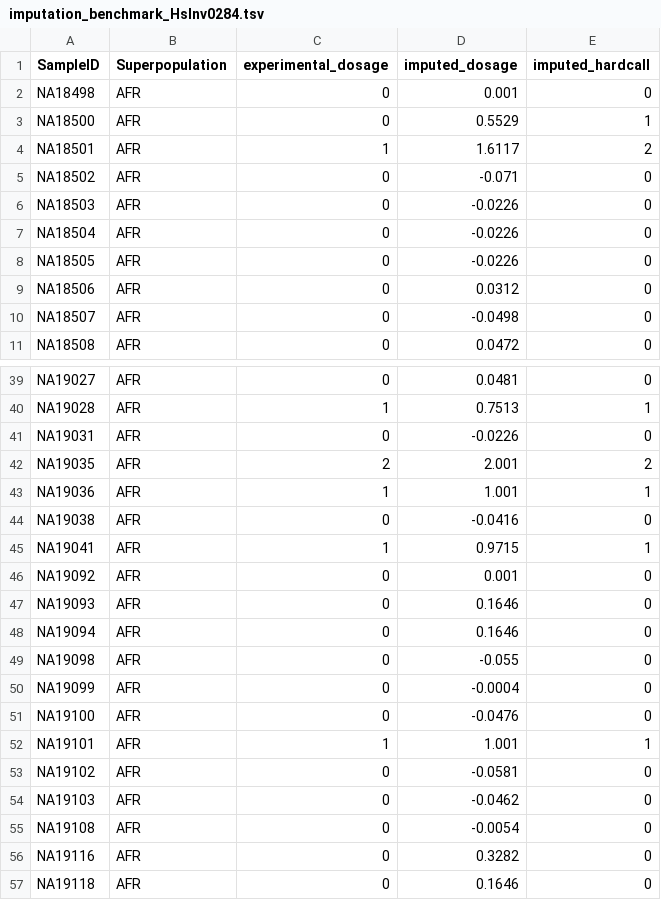
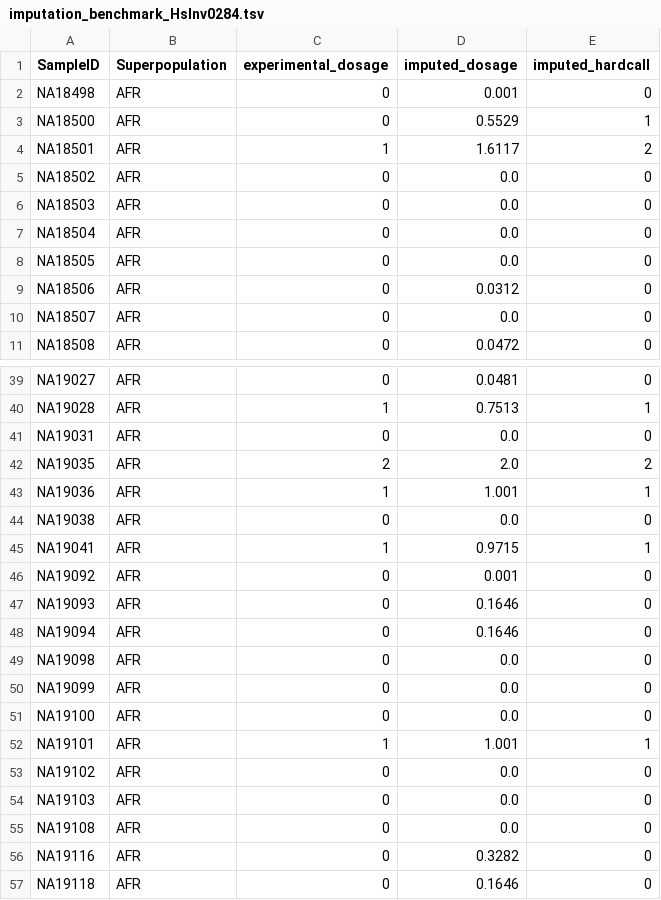
Before and after one commit to SauersML/ferromic, a TSV file: data/imputation_benchmark_HsInv0284.tsv, drawn as a sheet; only a part is shown, gaps mark what is left out; the diff covers the shown part only.

```diff
--- a/data/imputation_benchmark_HsInv0284.tsv
+++ b/data/imputation_benchmark_HsInv0284.tsv
@@ -4,8 +4,8 @@ NA18500	AFR	0	0.5529	1
 NA18501	AFR	1	1.6117	2
-NA18502	AFR	0	-0.071	0
-NA18503	AFR	0	-0.0226	0
-NA18504	AFR	0	-0.0226	0
-NA18505	AFR	0	-0.0226	0
+NA18502	AFR	0	0.0	0
+NA18503	AFR	0	0.0	0
+NA18504	AFR	0	0.0	0
+NA18505	AFR	0	0.0	0
 NA18506	AFR	0	0.0312	0
-NA18507	AFR	0	-0.0498	0
+NA18507	AFR	0	0.0	0
 NA18508	AFR	0	0.0472	0
@@ -40,6 +40,6 @@ NA19027	AFR	0	0.0481	0
 NA19028	AFR	1	0.7513	1
-NA19031	AFR	0	-0.0226	0
-NA19035	AFR	2	2.001	2
+NA19031	AFR	0	0.0	0
+NA19035	AFR	2	2.0	2
 NA19036	AFR	1	1.001	1
-NA19038	AFR	0	-0.0416	0
+NA19038	AFR	0	0.0	0
 NA19041	AFR	1	0.9715	1
@@ -48,9 +48,9 @@ NA19093	AFR	0	0.1646	0
 NA19094	AFR	0	0.1646	0
-NA19098	AFR	0	-0.055	0
-NA19099	AFR	0	-0.0004	0
-NA19100	AFR	0	-0.0476	0
+NA19098	AFR	0	0.0	0
+NA19099	AFR	0	0.0	0
+NA19100	AFR	0	0.0	0
 NA19101	AFR	1	1.001	1
-NA19102	AFR	0	-0.0581	0
-NA19103	AFR	0	-0.0462	0
-NA19108	AFR	0	-0.0054	0
+NA19102	AFR	0	0.0	0
+NA19103	AFR	0	0.0	0
+NA19108	AFR	0	0.0	0
 NA19116	AFR	0	0.3282	0
```
Also changed, not shown: 28 edited cells elsewhere in this file, data/imputation_benchmark_HsInv0284_summary.tsv, 2 other files.
